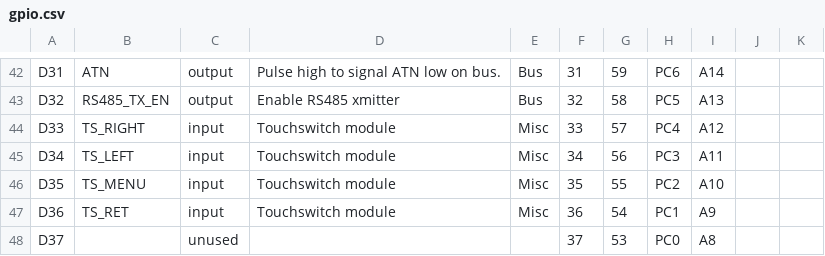
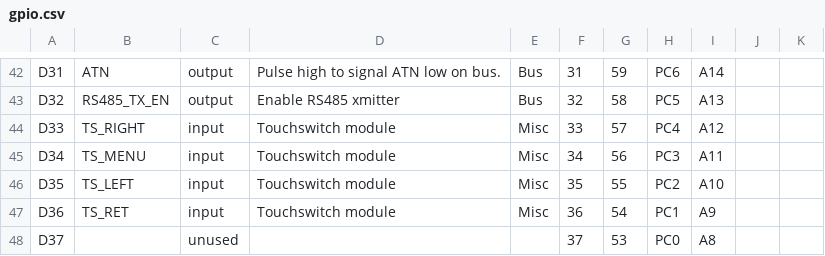
Before and after one commit to celephicus/sbc2023, a CSV file: Software/Sargood/Sargood/gpio.csv, drawn as a sheet; only a part is shown, gaps mark what is left out.

Commit message:
Changes requested by james when testing new board:
* Remap buttons _from_ Ret Menu Right Left _to_ Ret Left Right Menu.
* Change touch button disable flag to have correct action (was inverted).
* Remap IR codes to suit James' remotes, see app.cpp.
* Note trailing spaces removed as well.

These changes will have to be merged with the new-modbus branch!

```diff
--- a/Software/Sargood/Sargood/gpio.csv
+++ b/Software/Sargood/Sargood/gpio.csv
@@ -44,4 +44,4 @@ D32,RS485_TX_EN,output,Enable RS485 xmitter,Bus,32,58,PC5,A13,,
 D33,TS_RIGHT,input,Touchswitch module,Misc,33,57,PC4,A12,,
-D34,TS_LEFT,input,Touchswitch module,Misc,34,56,PC3,A11,,
-D35,TS_MENU,input,Touchswitch module,Misc,35,55,PC2,A10,,
+D34,TS_MENU,input,Touchswitch module,Misc,34,56,PC3,A11,,
+D35,TS_LEFT,input,Touchswitch module,Misc,35,55,PC2,A10,,
 D36,TS_RET,input,Touchswitch module,Misc,36,54,PC1,A9,,
```
Also changed, not shown: 3 other files.
